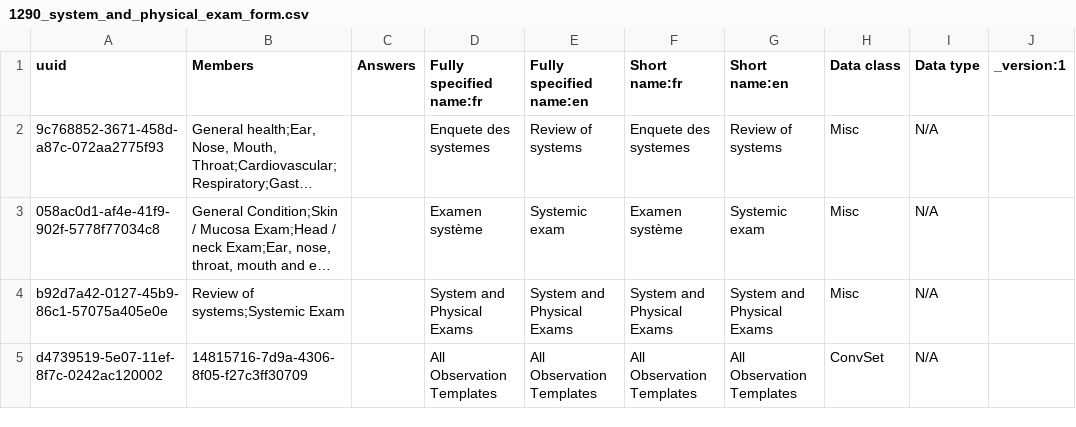
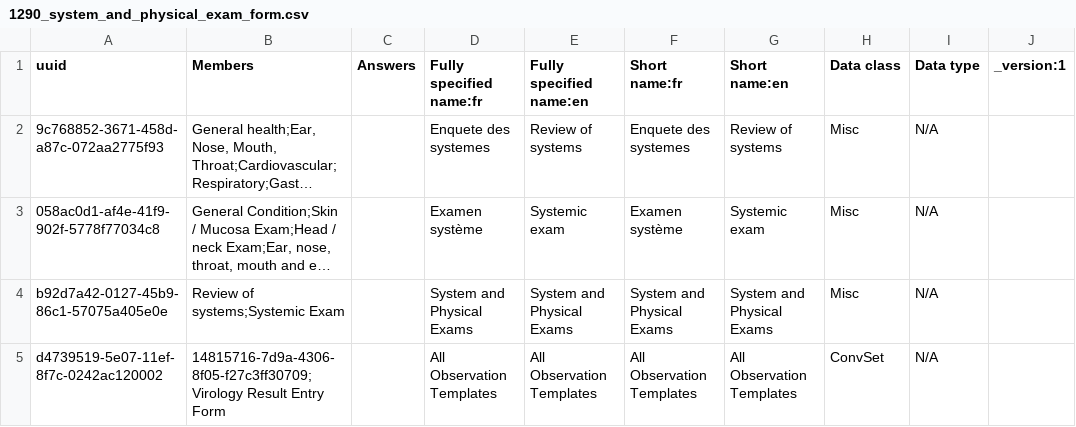
Before and after one commit to PLP-Consulting-CMR/standard-config, a CSV file: masterdata/configuration/concepts/1290_system_and_physical_exam_form.csv, drawn as a sheet; only a part is shown; long unchanged cells end in …; the diff names each change by its address in the sheet, - before the commit and + after, or states it on an @@ line.

Commit message:
1289_virology_result_entry

```diff
--- a/masterdata/configuration/concepts/1290_system_and_physical_exam_form.csv
+++ b/masterdata/configuration/concepts/1290_system_and_physical_exam_form.csv
-B5 (Members): 14815716-7d9a-4306-8f05-f27c3ff30709
+B5 (Members): 14815716-7d9a-4306-8f05-f27c3ff30709;Virology Result Entry Form
```
Also changed, not shown: 2 other files.
